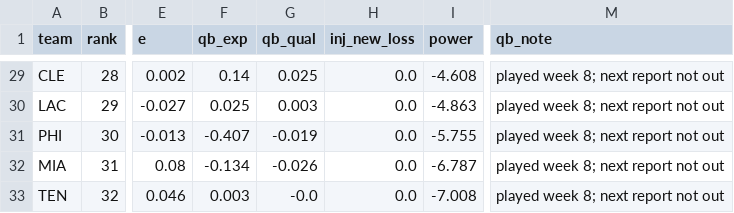
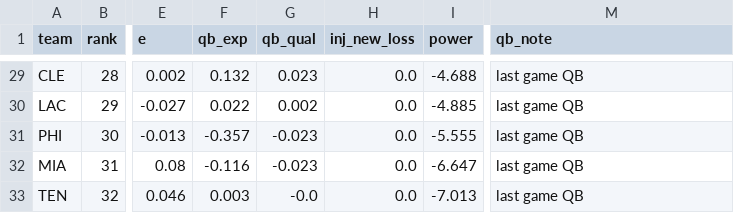
Before and after one commit to sethbergstein/cfb-power-rankings, a CSV file: nfl/site_data/power_2026_wk8.csv, drawn as a sheet; only a part is shown, gaps mark what is left out; the diff covers the shown part only; the diff names each change by its address in the sheet, - before the commit and + after, or states it on an @@ line.

```diff
--- a/nfl/site_data/power_2026_wk8.csv
+++ b/nfl/site_data/power_2026_wk8.csv
-F29 (qb_exp): 0.14
+F29 (qb_exp): 0.132
-G29 (qb_qual): 0.025
+G29 (qb_qual): 0.023
-I29 (power): -4.608
+I29 (power): -4.688
-M29:M33 (qb_note): played week 8; next report not out
+M29:M33 (qb_note): last game QB
-F30 (qb_exp): 0.025
+F30 (qb_exp): 0.022
-G30 (qb_qual): 0.003
+G30 (qb_qual): 0.002
-I30 (power): -4.863
+I30 (power): -4.885
-F31 (qb_exp): -0.407
+F31 (qb_exp): -0.357
-G31 (qb_qual): -0.019
+G31 (qb_qual): -0.023
-I31 (power): -5.755
+I31 (power): -5.555
-F32 (qb_exp): -0.134
+F32 (qb_exp): -0.116
-G32 (qb_qual): -0.026
+G32 (qb_qual): -0.023
-I32 (power): -6.787
+I32 (power): -6.647
-I33 (power): -7.008
+I33 (power): -7.013
```
Also changed, not shown: 1 added row, 1 removed row and 78 edited cells elsewhere in this file, 39 other files.
